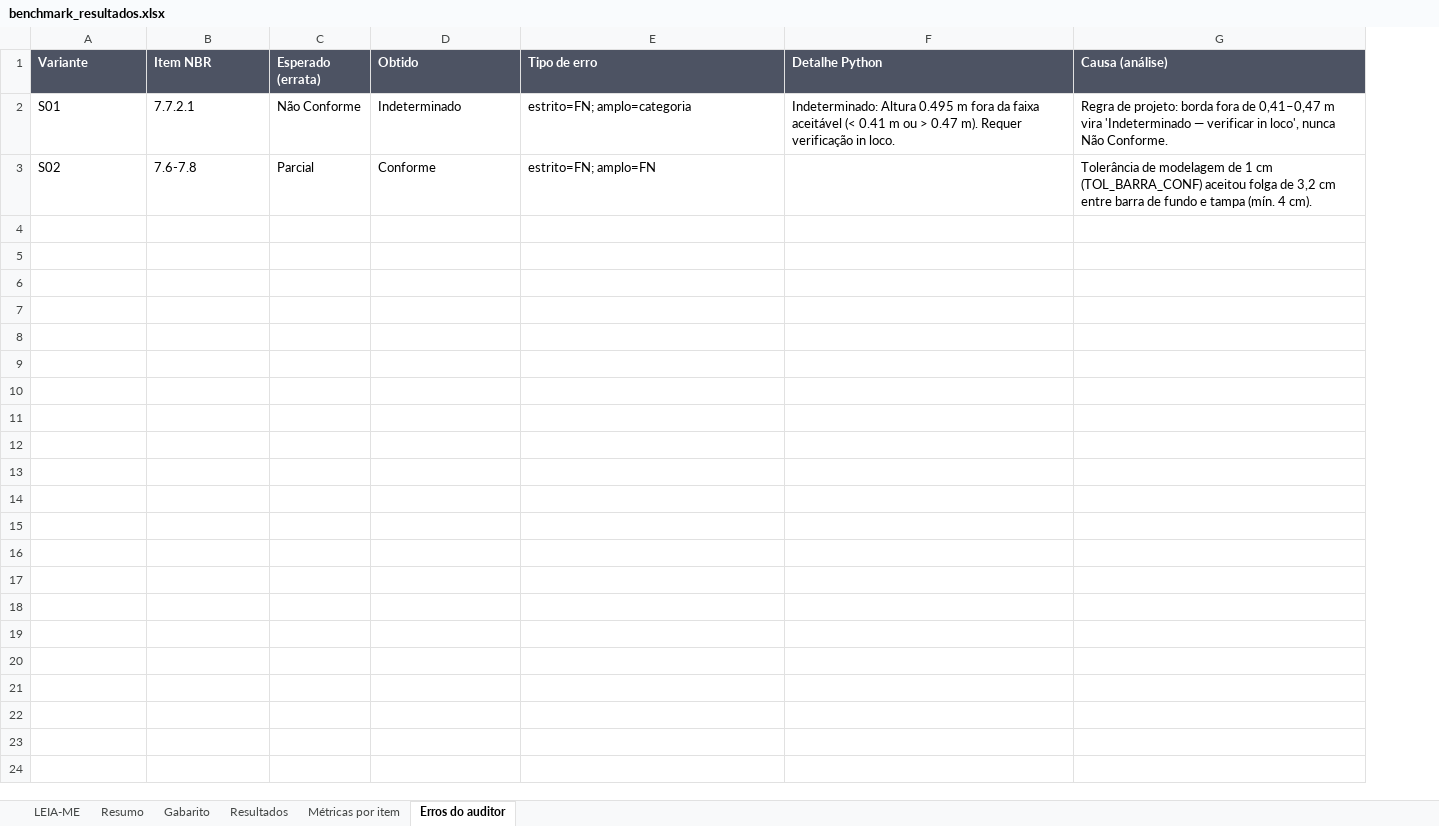
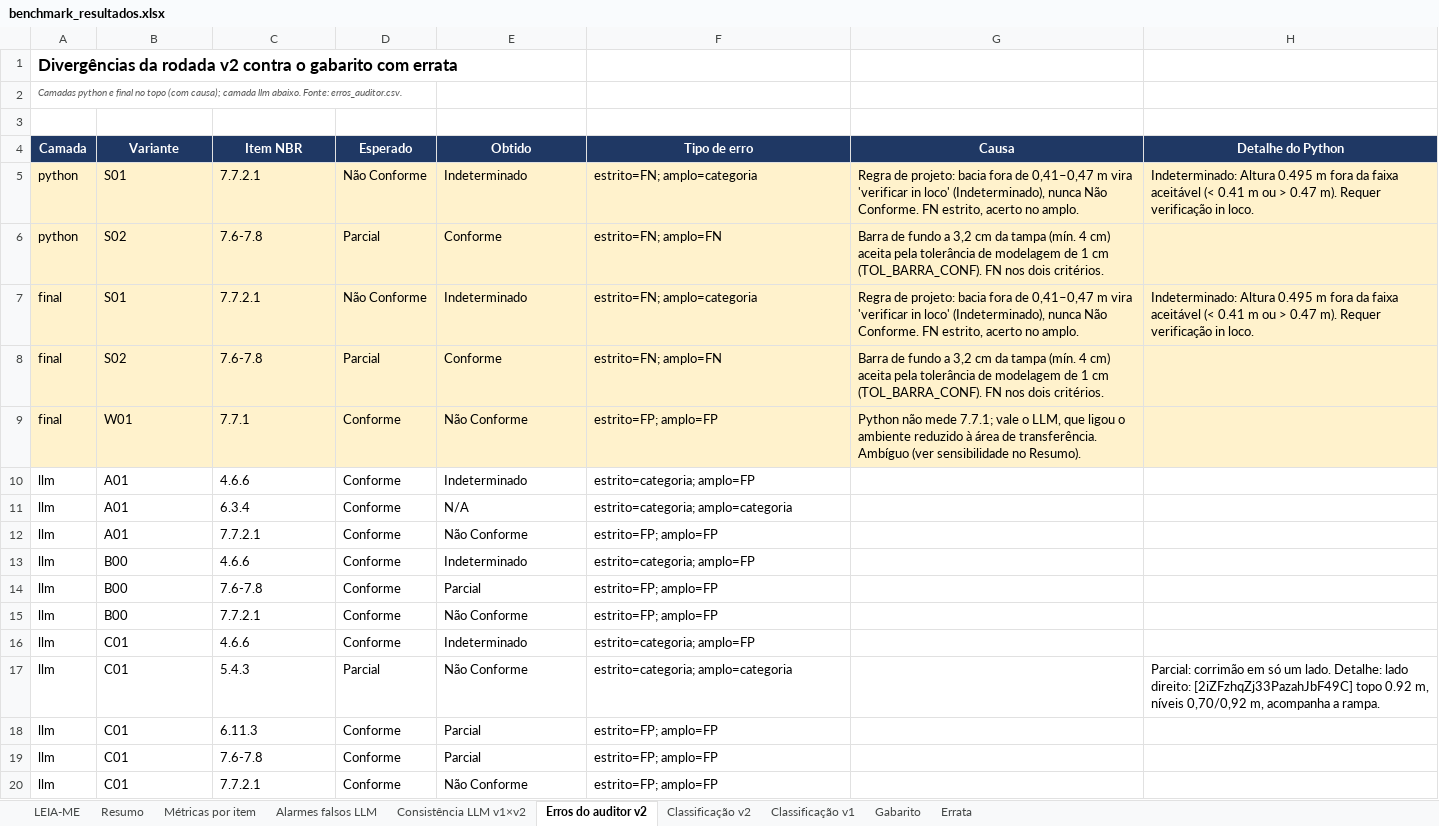
Before and after one commit to renata-rocha-create/ZIGURAT_TFM_ENTREGA-FINAL, an Excel workbook: benchmark/benchmark_resultados.xlsx, sheet Erros do auditor v2, drawn as a sheet; only a part is shown; values as stored, in another font and other column widths than the file's, no borders; charts and pictures not drawn; removed rows and columns are numbered as before the commit, all else as after; the diff covers the shown part only; the diff names each change by its address in the sheet, - before the commit and + after, or states it on an @@ line.

```diff
--- a/benchmark/benchmark_resultados.xlsx (sheet Erros do auditor v2)
+++ b/benchmark/benchmark_resultados.xlsx (sheet Erros do auditor v2)
-sheet tab: Resultados
+sheet tab: Alarmes falsos LLM
-sheet tab: Erros do auditor
+sheet tab: Erros do auditor v2
+sheet tab: Consistência LLM v1×v2
+sheet tab: Classificação v2
+sheet tab: Classificação v1
+sheet tab: Errata
@@ sheet tab order changed: LEIA-ME | Resumo | Métricas por item | Alarmes falsos LLM | Consistência LLM v1×v2 | Erros do auditor v2 | Classificação v2 | Classificação v1 | Gabarito | Errata @@
+column A (Camada), rows 5-6: python | python
-column C (Esperado (errata)), rows 2-3: Não Conforme | Parcial
+column D (Esperado), rows 5-6: Não Conforme | Parcial
-column F (Detalhe Python), row 2: Indeterminado: Altura 0.495 m fora da faixa aceitável (< 0.41 m ou > 0.47 m). Requer verificação in loco.
-column G (Causa (análise)), rows 2-3: Regra de projeto: borda fora de 0,41–0,47 m vira 'Indeterminado — verificar in loco', nunca Não Conforme. | Tolerância de modelagem de 1 cm (TOL_BARRA_CONF) aceitou folga de 3,2 cm entre barra de fundo e tampa (mín. 4 cm).
+column G (Causa), rows 5-6: Regra de projeto: bacia fora de 0,41–0,47 m vira 'verificar in loco' (Indeterminado), nunca Não Conforme. FN estrito, acerto no amplo. | Barra de fundo a 3,2 cm da tampa (mín. 4 cm) aceita pela tolerância de modelagem de 1 cm (TOL_BARRA_CONF). FN nos dois critérios.
+column H (Detalhe do Python), row 5: Indeterminado: Altura 0.495 m fora da faixa aceitável (< 0.41 m ou > 0.47 m). Requer verificação in loco.
+row 1: Divergências da rodada v2 contra o gabarito com errata
+row 2: Camadas python e final no topo (com causa); camada llm abaixo. Fonte: erros_auditor.csv.
+row 3: (empty)
@@ B4:C4 fill: #4D5363 → #1F3864, alignment: left → center @@
@@ E4:F4 fill: #4D5363 → #1F3864, alignment: left → center @@
-B5:C6 fill: none
+B5:C6 fill: #FFF2CC
-E5:F6 fill: none
+E5:F6 fill: #FFF2CC
+row 7: final | S01 | 7.7.2.1 | Não Conforme | Indeterminado | estrito=FN; amplo=categoria | Regra de projeto: bacia fora de 0,41–0,47 m vira 'verificar in loco' (Indeterminado), nunca Não Conforme. FN estrito, acerto no amplo. | Indeterminado: Altura 0.495 m fora da faixa aceitável (< 0.41 m ou > 0.47 m). Requer verificação in loco.
+row 8: final | S02 | 7.6-7.8 | Parcial | Conforme | estrito=FN; amplo=FN | Barra de fundo a 3,2 cm da tampa (mín. 4 cm) aceita pela tolerância de modelagem de 1 cm (TOL_BARRA_CONF). FN nos dois critérios.
+row 9: final | W01 | 7.7.1 | Conforme | Não Conforme | estrito=FP; amplo=FP | Python não mede 7.7.1; vale o LLM, que ligou o ambiente reduzido à área de transferência. Ambíguo (ver sensibilidade no Resumo).
+row 10: llm | A01 | 4.6.6 | Conforme | Indeterminado | estrito=categoria; amplo=FP
+row 11: llm | A01 | 6.3.4 | Conforme | N/A | estrito=categoria; amplo=categoria
+row 12: llm | A01 | 7.7.2.1 | Conforme | Não Conforme | estrito=FP; amplo=FP
+row 13: llm | B00 | 4.6.6 | Conforme | Indeterminado | estrito=categoria; amplo=FP
+row 14: llm | B00 | 7.6-7.8 | Conforme | Parcial | estrito=FP; amplo=FP
+row 15: llm | B00 | 7.7.2.1 | Conforme | Não Conforme | estrito=FP; amplo=FP
+row 16: llm | C01 | 4.6.6 | Conforme | Indeterminado | estrito=categoria; amplo=FP
+row 17: llm | C01 | 5.4.3 | Parcial | Não Conforme | estrito=categoria; amplo=categoria |  | Parcial: corrimão em só um lado. Detalhe: lado direito: [2iZFzhqZj33PazahJbF49C] topo 0.92 m, níveis 0,70/0,92 m, acompanha a rampa.
+row 18: llm | C01 | 6.11.3 | Conforme | Parcial | estrito=FP; amplo=FP
+row 19: llm | C01 | 7.6-7.8 | Conforme | Parcial | estrito=FP; amplo=FP
+row 20: llm | C01 | 7.7.2.1 | Conforme | Não Conforme | estrito=FP; amplo=FP
```
Also changed, not shown: 106 added rows elsewhere in this sheet, sheet Alarmes falsos LLM, sheet Métricas por item, sheet Resumo, sheet LEIA-ME, sheet Gabarito, charts or pictures, 5 other files.
